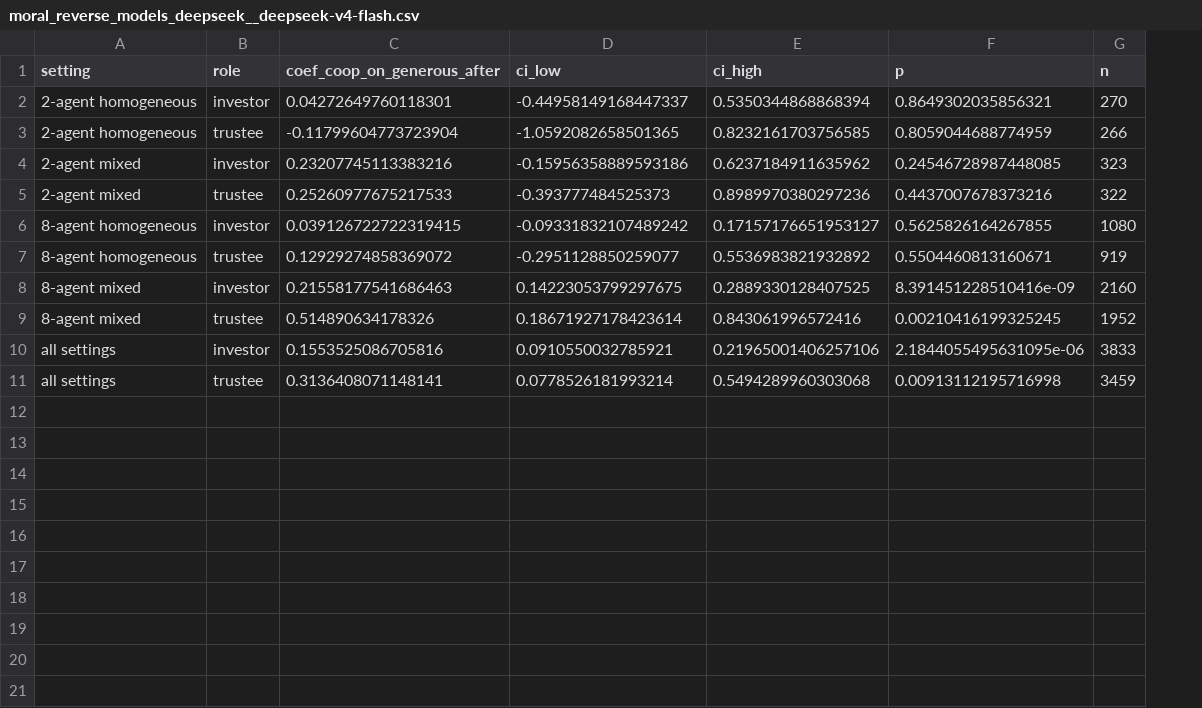
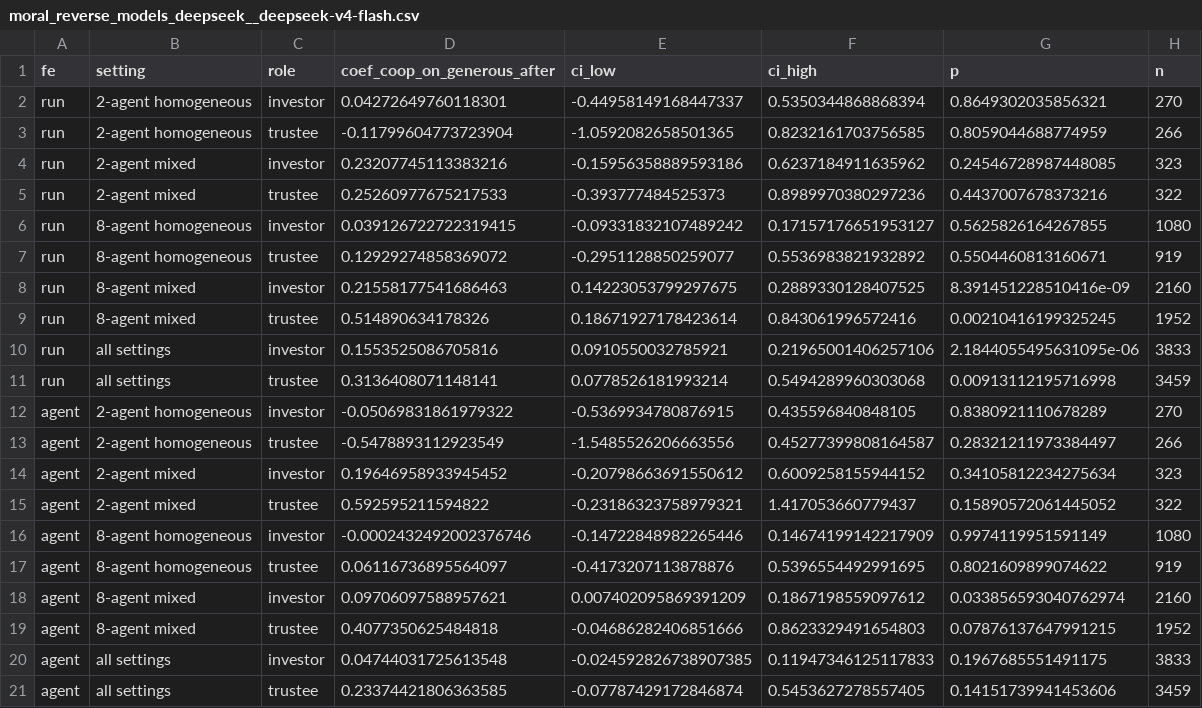
Before and after one commit to aronvallinder/nips-linguistic-evolution-toolkit, a CSV file: docs/figures/linguistic_analysis_20260923/moral_reverse_models_deepseek__deepseek-v4-flash.csv, drawn as a sheet; the diff names each change by its address in the sheet, - before the commit and + after, or states it on an @@ line.

```diff
--- a/docs/figures/linguistic_analysis_20260923/moral_reverse_models_deepseek__deepseek-v4-flash.csv
+++ b/docs/figures/linguistic_analysis_20260923/moral_reverse_models_deepseek__deepseek-v4-flash.csv
+column A (fe), rows 2-11: all run
+row 12: agent | 2-agent homogeneous | investor | -0.05069831861979322 | -0.5369934780876915 | 0.435596840848105 | 0.8380921110678289 | 270
+row 13: agent | 2-agent homogeneous | trustee | -0.5478893112923549 | -1.5485526206663556 | 0.45277399808164587 | 0.28321211973384497 | 266
+row 14: agent | 2-agent mixed | investor | 0.19646958933945452 | -0.20798663691550612 | 0.6009258155944152 | 0.34105812234275634 | 323
+row 15: agent | 2-agent mixed | trustee | 0.592595211594822 | -0.23186323758979321 | 1.417053660779437 | 0.15890572061445052 | 322
+row 16: agent | 8-agent homogeneous | investor | -0.0002432492002376746 | -0.14722848982265446 | 0.14674199142217909 | 0.9974119951591149 | 1080
+row 17: agent | 8-agent homogeneous | trustee | 0.06116736895564097 | -0.4173207113878876 | 0.5396554492991695 | 0.8021609899074622 | 919
+row 18: agent | 8-agent mixed | investor | 0.09706097588957621 | 0.007402095869391209 | 0.1867198559097612 | 0.033856593040762974 | 2160
+row 19: agent | 8-agent mixed | trustee | 0.4077350625484818 | -0.04686282406851666 | 0.8623329491654803 | 0.07876137647991215 | 1952
+row 20: agent | all settings | investor | 0.04744031725613548 | -0.024592826738907385 | 0.11947346125117833 | 0.1967685551491175 | 3833
+row 21: agent | all settings | trustee | 0.23374421806363585 | -0.07787429172846874 | 0.5453627278557405 | 0.14151739941453606 | 3459
```
Also changed, not shown: docs/figures/linguistic_analysis_20260923/moral_reverse_models.csv, 3 other files.
